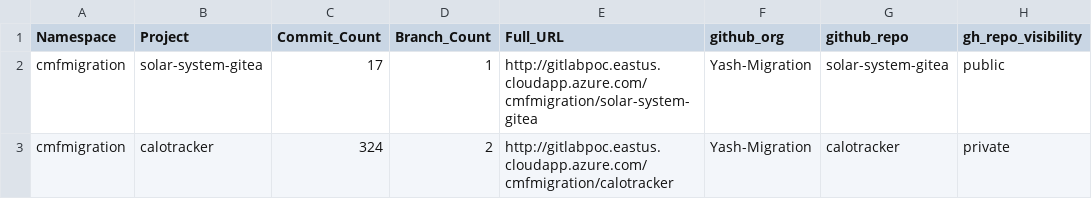
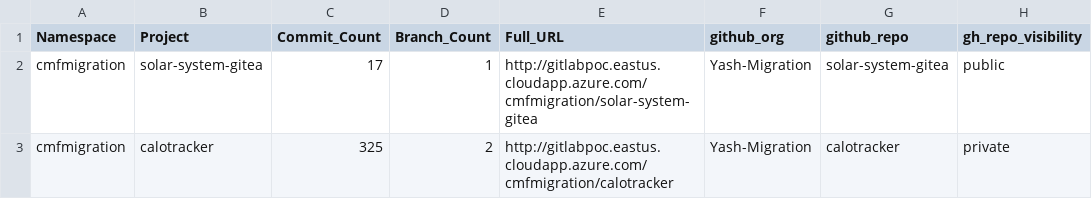
Before and after one commit to gl-mig-org/gitlab_ghec_caf_workflow_multi-client-july3, a CSV file: gitlab-stats.csv, drawn as a sheet; only a part is shown; the diff names each change by its address in the sheet, - before the commit and + after, or states it on an @@ line.

Commit message:
Update gitlab-stats.csv

```diff
--- a/gitlab-stats.csv
+++ b/gitlab-stats.csv
-C3 (Commit_Count): 324
+C3 (Commit_Count): 325
```
